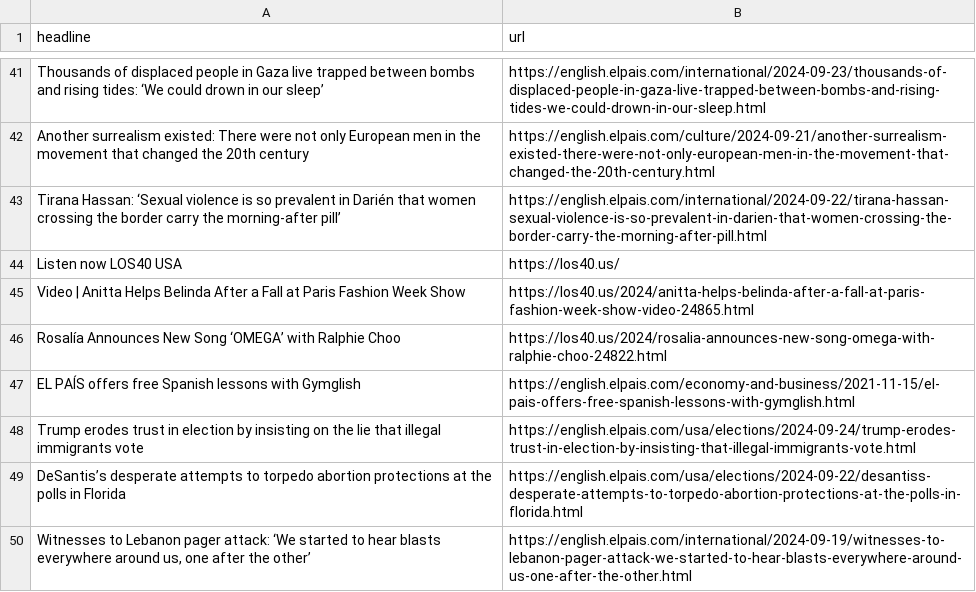
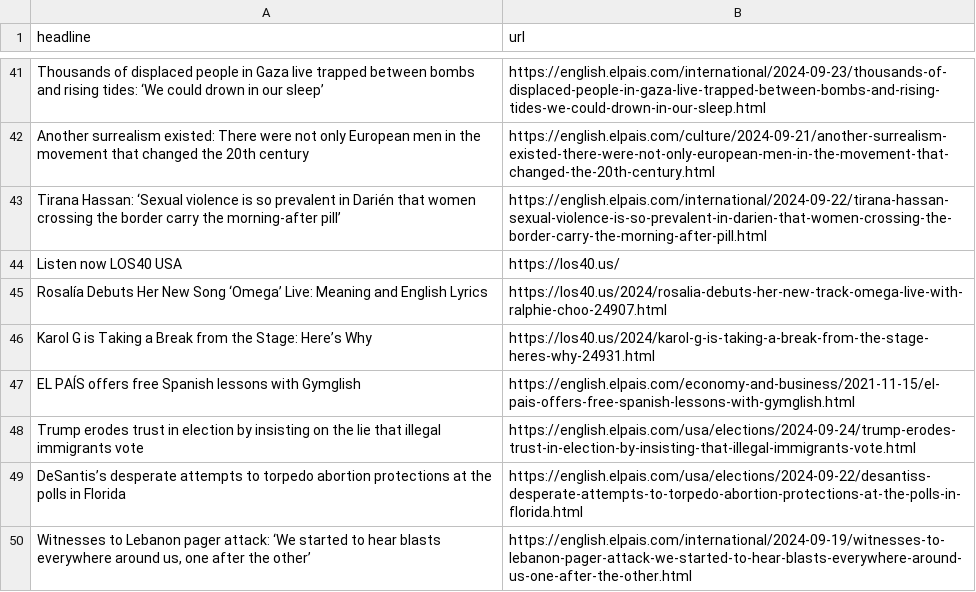
Before and after one commit to patvoe/lede-2024-auto-scraper, a CSV file: headlines.csv, drawn as a sheet; only a part is shown, gaps mark what is left out.

```diff
--- a/headlines.csv
+++ b/headlines.csv
@@ -44,4 +44,4 @@ Tirana Hassan: ‘Sexual violence is so prevalent in Darién that women crossing
 Listen now LOS40 USA,https://los40.us/
-Video | Anitta Helps Belinda After a Fall at Paris Fashion Week Show,https://los40.us/2024/anitta-helps-belinda-after-a-fall-at-paris-fashion-week-show-video-24865.html
-Rosalía Announces New Song ‘OMEGA’ with Ralphie Choo,https://los40.us/2024/rosalia-announces-new-song-omega-with-ralphie-choo-24822.html
+Rosalía Debuts Her New Song ‘Omega’ Live: Meaning and English Lyrics,https://los40.us/2024/rosalia-debuts-her-new-track-omega-live-with-ralphie-choo-24907.html
+Karol G is Taking a Break from the Stage: Here’s Why,https://los40.us/2024/karol-g-is-taking-a-break-from-the-stage-heres-why-24931.html
 EL PAÍS offers free Spanish lessons with Gymglish,https://english.elpais.com/economy-and-business/2021-11-15/el-pais-offers-free-spanish-lessons-with-gymglish.html
```
